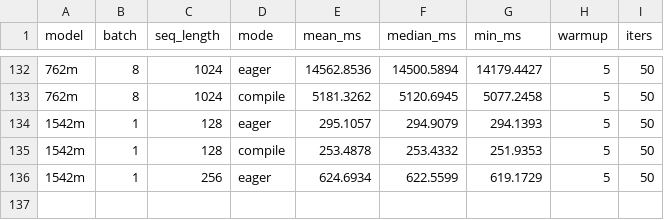
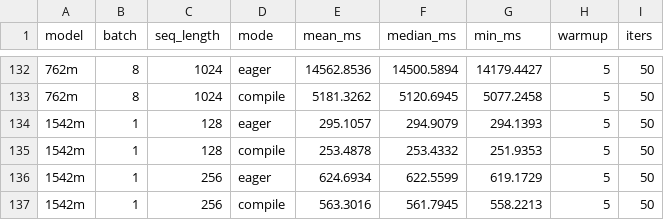
Before and after one commit to LLM-Compiler/pytorch, a CSV file: gpt2_stock_benchmark_results.csv, drawn as a sheet; only a part is shown, gaps mark what is left out.

Commit message:
Stock GPT2 compile: 1542m B=1 S=256 mean=563.302ms

```diff
--- a/gpt2_stock_benchmark_results.csv
+++ b/gpt2_stock_benchmark_results.csv
@@ -136 +136,2 @@ model,batch,seq_length,mode,mean_ms,median_ms,min_ms,warmup,iters
 1542m,1,256,eager,624.6934,622.5599,619.1729,5,50
+1542m,1,256,compile,563.3016,561.7945,558.2213,5,50
```
